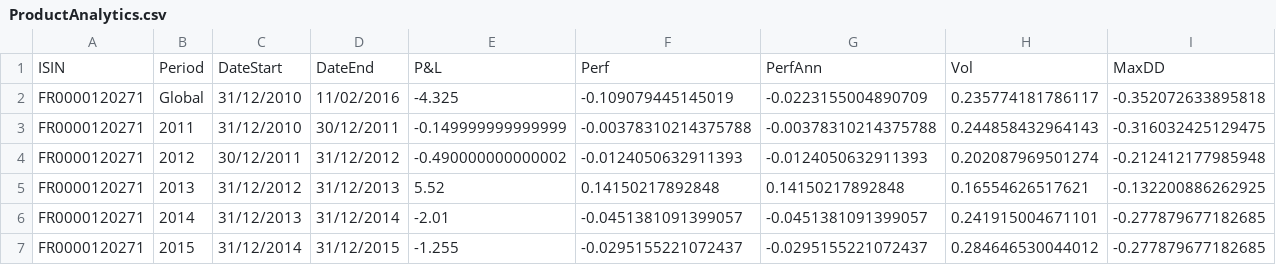
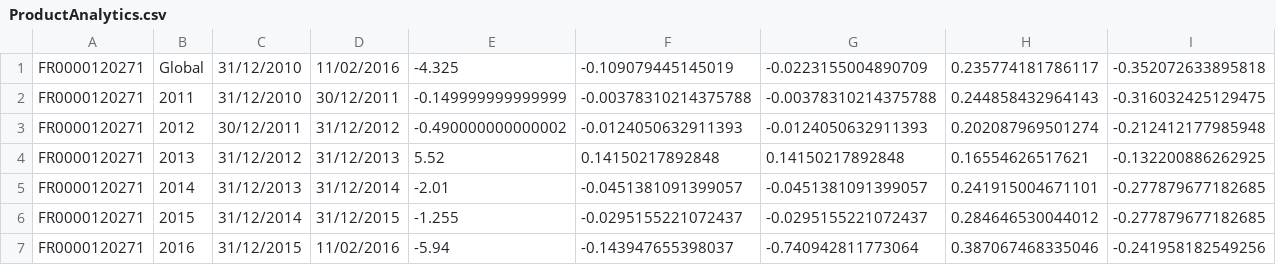
Before and after one commit to ilanouh/finance, a CSV file: foo/fill/datas/ProductAnalytics.csv, drawn as a sheet; only a part is shown; the shorter side is filled out with more unchanged rows.

```diff
--- a/foo/fill/datas/ProductAnalytics.csv
+++ b/foo/fill/datas/ProductAnalytics.csv
@@ -1,2 +1 @@
-ISIN;Period;DateStart;DateEnd;P&L;Perf;PerfAnn;Vol;MaxDD
 FR0000120271;Global;31/12/2010;11/02/2016;-4.325;-0.109079445145019;-0.0223155004890709;0.235774181786117;-0.352072633895818
```
Also changed, not shown: foo/fill/datas/ClientsTableDetailed.csv, foo/fill/datas/ProductTrackRecordEvolution.csv, 7 other files.
